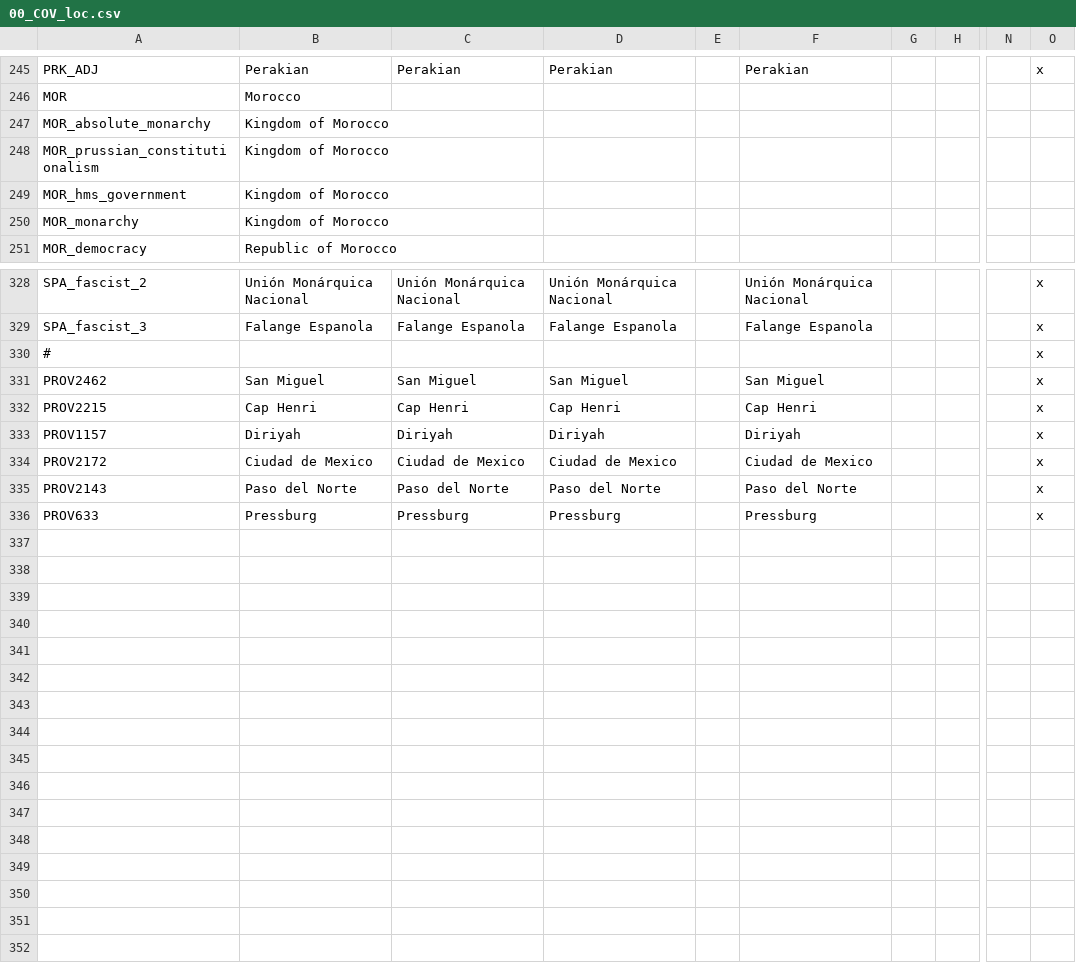
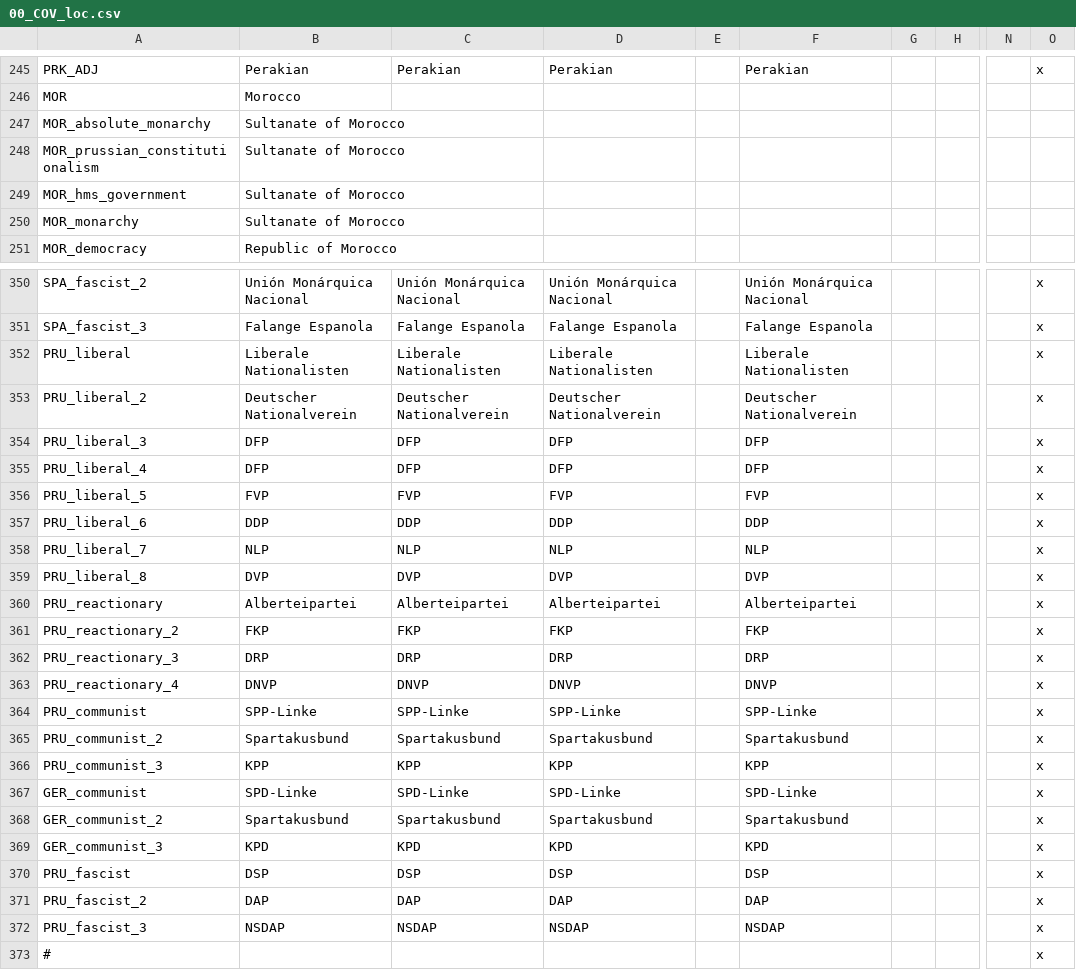
Before and after one commit to Proffan25/COVmod, a CSV file: localisation/00_COV_loc.csv, drawn as a sheet; only a part is shown, gaps mark what is left out; the shorter side is filled out with more unchanged rows; rows hold the shown columns only; the diff covers the shown part only; the diff names each change by its address in the sheet, - before the commit and + after, or states it on an @@ line.

```diff
--- a/localisation/00_COV_loc.csv
+++ b/localisation/00_COV_loc.csv
-B247:B250: Kingdom of Morocco
+B247:B250: Sultanate of Morocco
+row 352: PRU_liberal | Liberale Nationalisten | Liberale Nationalisten | Liberale Nationalisten |  | Liberale Nationalisten |  |  |  | x
+row 353: PRU_liberal_2 | Deutscher Nationalverein | Deutscher Nationalverein | Deutscher Nationalverein |  | Deutscher Nationalverein |  |  |  | x
+row 354: PRU_liberal_3 | DFP | DFP | DFP |  | DFP |  |  |  | x
+row 355: PRU_liberal_4 | DFP | DFP | DFP |  | DFP |  |  |  | x
+row 356: PRU_liberal_5 | FVP | FVP | FVP |  | FVP |  |  |  | x
+row 357: PRU_liberal_6 | DDP | DDP | DDP |  | DDP |  |  |  | x
+row 358: PRU_liberal_7 | NLP | NLP | NLP |  | NLP |  |  |  | x
+row 359: PRU_liberal_8 | DVP | DVP | DVP |  | DVP |  |  |  | x
+row 360: PRU_reactionary | Alberteipartei | Alberteipartei | Alberteipartei |  | Alberteipartei |  |  |  | x
+row 361: PRU_reactionary_2 | FKP | FKP | FKP |  | FKP |  |  |  | x
+row 362: PRU_reactionary_3 | DRP | DRP | DRP |  | DRP |  |  |  | x
+row 363: PRU_reactionary_4 | DNVP | DNVP | DNVP |  | DNVP |  |  |  | x
+row 364: PRU_communist | SPP-Linke | SPP-Linke | SPP-Linke |  | SPP-Linke |  |  |  | x
+row 365: PRU_communist_2 | Spartakusbund | Spartakusbund | Spartakusbund |  | Spartakusbund |  |  |  | x
+row 366: PRU_communist_3 | KPP | KPP | KPP |  | KPP |  |  |  | x
+row 367: GER_communist | SPD-Linke | SPD-Linke | SPD-Linke |  | SPD-Linke |  |  |  | x
+row 368: GER_communist_2 | Spartakusbund | Spartakusbund | Spartakusbund |  | Spartakusbund |  |  |  | x
+row 369: GER_communist_3 | KPD | KPD | KPD |  | KPD |  |  |  | x
+row 370: PRU_fascist | DSP | DSP | DSP |  | DSP |  |  |  | x
+row 371: PRU_fascist_2 | DAP | DAP | DAP |  | DAP |  |  |  | x
+row 372: PRU_fascist_3 | NSDAP | NSDAP | NSDAP |  | NSDAP |  |  |  | x
```
Also changed, not shown: 22 added rows and 1 edited cell elsewhere in this file, 5 other files.
